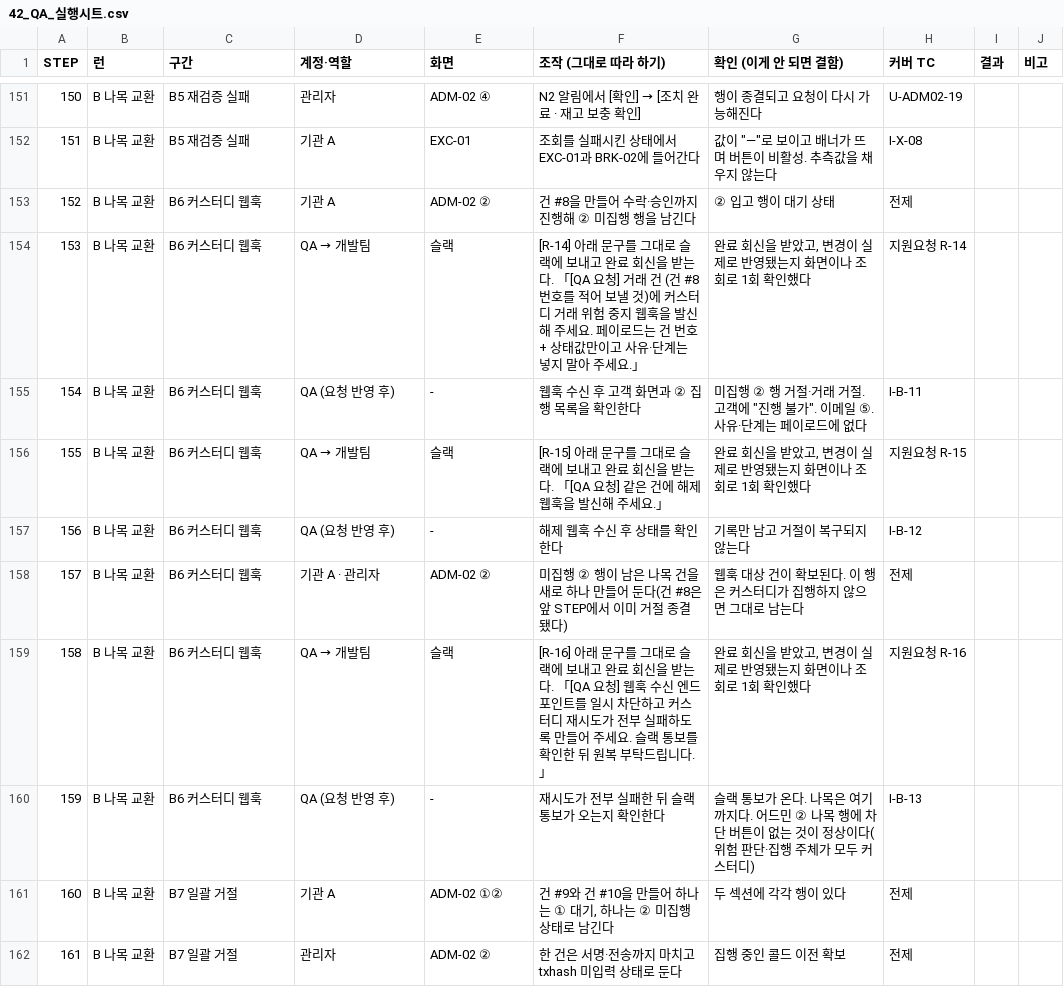
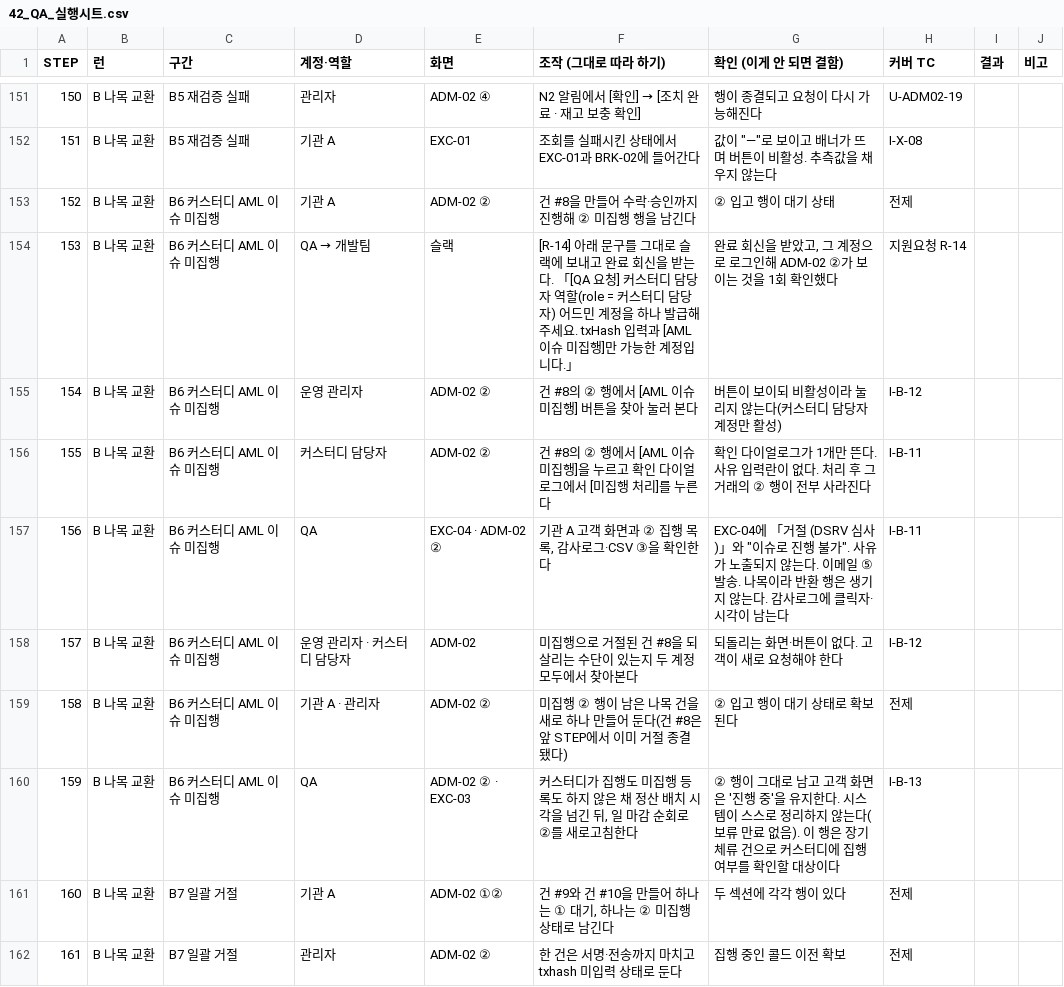
Before and after one commit to dsrvlabs/dsrv-desk, a CSV file: drafts/42_QA_실행시트.csv, drawn as a sheet; only a part is shown, gaps mark what is left out; the diff covers the shown part only.

```diff
--- a/drafts/42_QA_실행시트.csv
+++ b/drafts/42_QA_실행시트.csv
@@ -152,10 +152,10 @@
 151,B 나목 교환,B5 재검증 실패,기관 A,EXC-01,조회를 실패시킨 상태에서 EXC-01과 BRK-02에 들어간다,"값이 ""—""로 보이고 배너가 뜨며 버튼이 비활성. 추측값을 채우지 않는다",I-X-08,,
-152,B 나목 교환,B6 커스터디 웹훅,기관 A,ADM-02 ②,건 #8을 만들어 수락·승인까지 진행해 ② 미집행 행을 남긴다,② 입고 행이 대기 상태,전제,,
-153,B 나목 교환,B6 커스터디 웹훅,QA → 개발팀,슬랙,[R-14] 아래 문구를 그대로 슬랙에 보내고 완료 회신을 받는다.  「[QA 요청] 거래 건 (건 #8 번호를 적어 보낼 것)에 커스터디 거래 위험 중지 웹훅을 발신해 주세요. 페이로드는 건 번호 + 상태값만이고 사유·단계는 넣지 말아 주세요.」,"완료 회신을 받았고, 변경이 실제로 반영됐는지 화면이나 조회로 1회 확인했다",지원요청 R-14,,
-154,B 나목 교환,B6 커스터디 웹훅,QA (요청 반영 후),-,웹훅 수신 후 고객 화면과 ② 집행 목록을 확인한다,"미집행 ② 행 거절·거래 거절. 고객에 ""진행 불가"". 이메일 ⑤. 사유·단계는 페이로드에 없다",I-B-11,,
-155,B 나목 교환,B6 커스터디 웹훅,QA → 개발팀,슬랙,[R-15] 아래 문구를 그대로 슬랙에 보내고 완료 회신을 받는다.  「[QA 요청] 같은 건에 해제 웹훅을 발신해 주세요.」,"완료 회신을 받았고, 변경이 실제로 반영됐는지 화면이나 조회로 1회 확인했다",지원요청 R-15,,
-156,B 나목 교환,B6 커스터디 웹훅,QA (요청 반영 후),-,해제 웹훅 수신 후 상태를 확인한다,기록만 남고 거절이 복구되지 않는다,I-B-12,,
-157,B 나목 교환,B6 커스터디 웹훅,기관 A · 관리자,ADM-02 ②,미집행 ② 행이 남은 나목 건을 새로 하나 만들어 둔다(건 #8은 앞 STEP에서 이미 거절 종결됐다),웹훅 대상 건이 확보된다. 이 행은 커스터디가 집행하지 않으면 그대로 남는다,전제,,
-158,B 나목 교환,B6 커스터디 웹훅,QA → 개발팀,슬랙,[R-16] 아래 문구를 그대로 슬랙에 보내고 완료 회신을 받는다.  「[QA 요청] 웹훅 수신 엔드포인트를 일시 차단하고 커스터디 재시도가 전부 실패하도록 만들어 주세요. 슬랙 통보를 확인한 뒤 원복 부탁드립니다.」,"완료 회신을 받았고, 변경이 실제로 반영됐는지 화면이나 조회로 1회 확인했다",지원요청 R-16,,
-159,B 나목 교환,B6 커스터디 웹훅,QA (요청 반영 후),-,재시도가 전부 실패한 뒤 슬랙 통보가 오는지 확인한다,슬랙 통보가 온다. 나목은 여기까지다. 어드민 ② 나목 행에 차단 버튼이 없는 것이 정상이다(위험 판단·집행 주체가 모두 커스터디),I-B-13,,
+152,B 나목 교환,B6 커스터디 AML 이슈 미집행,기관 A,ADM-02 ②,건 #8을 만들어 수락·승인까지 진행해 ② 미집행 행을 남긴다,② 입고 행이 대기 상태,전제,,
+153,B 나목 교환,B6 커스터디 AML 이슈 미집행,QA → 개발팀,슬랙,[R-14] 아래 문구를 그대로 슬랙에 보내고 완료 회신을 받는다.  「[QA 요청] 커스터디 담당자 역할(role = 커스터디 담당자) 어드민 계정을 하나 발급해 주세요. txHash 입력과 [AML 이슈 미집행]만 가능한 계정입니다.」,"완료 회신을 받았고, 그 계정으로 로그인해 ADM-02 ②가 보이는 것을 1회 확인했다",지원요청 R-14,,
+154,B 나목 교환,B6 커스터디 AML 이슈 미집행,운영 관리자,ADM-02 ②,건 #8의 ② 행에서 [AML 이슈 미집행] 버튼을 찾아 눌러 본다,버튼이 보이되 비활성이라 눌리지 않는다(커스터디 담당자 계정만 활성),I-B-12,,
+155,B 나목 교환,B6 커스터디 AML 이슈 미집행,커스터디 담당자,ADM-02 ②,건 #8의 ② 행에서 [AML 이슈 미집행]을 누르고 확인 다이얼로그에서 [미집행 처리]를 누른다,확인 다이얼로그가 1개만 뜬다. 사유 입력란이 없다. 처리 후 그 거래의 ② 행이 전부 사라진다,I-B-11,,
+156,B 나목 교환,B6 커스터디 AML 이슈 미집행,QA,EXC-04 · ADM-02 ②,"기관 A 고객 화면과 ② 집행 목록, 감사로그·CSV ③을 확인한다","EXC-04에 「거절 (DSRV 심사)」와 ""이슈로 진행 불가"". 사유가 노출되지 않는다. 이메일 ⑤ 발송. 나목이라 반환 행은 생기지 않는다. 감사로그에 클릭자·시각이 남는다",I-B-11,,
+157,B 나목 교환,B6 커스터디 AML 이슈 미집행,운영 관리자 · 커스터디 담당자,ADM-02,미집행으로 거절된 건 #8을 되살리는 수단이 있는지 두 계정 모두에서 찾아본다,되돌리는 화면·버튼이 없다. 고객이 새로 요청해야 한다,I-B-12,,
+158,B 나목 교환,B6 커스터디 AML 이슈 미집행,기관 A · 관리자,ADM-02 ②,미집행 ② 행이 남은 나목 건을 새로 하나 만들어 둔다(건 #8은 앞 STEP에서 이미 거절 종결됐다),② 입고 행이 대기 상태로 확보된다,전제,,
+159,B 나목 교환,B6 커스터디 AML 이슈 미집행,QA,ADM-02 ② · EXC-03,"커스터디가 집행도 미집행 등록도 하지 않은 채 정산 배치 시각을 넘긴 뒤, 일 마감 순회로 ②를 새로고침한다",② 행이 그대로 남고 고객 화면은 '진행 중'을 유지한다. 시스템이 스스로 정리하지 않는다(보류 만료 없음). 이 행은 장기 체류 건으로 커스터디에 집행 여부를 확인할 대상이다,I-B-13,,
 160,B 나목 교환,B7 일괄 거절,기관 A,ADM-02 ①②,"건 #9와 건 #10을 만들어 하나는 ① 대기, 하나는 ② 미집행 상태로 남긴다",두 섹션에 각각 행이 있다,전제,,
```
Also changed, not shown: 2 edited cells elsewhere in this file, drafts/42_QA_TC_통합.csv, drafts/42_QA_커버리지.csv, 10 other files.
